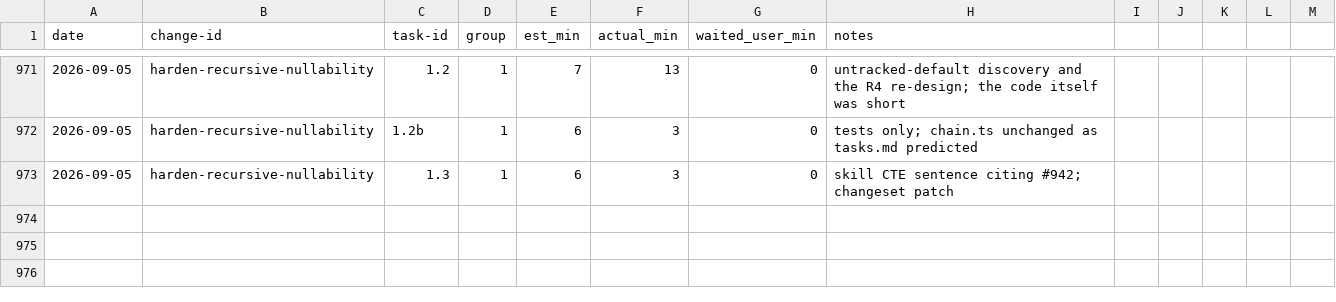
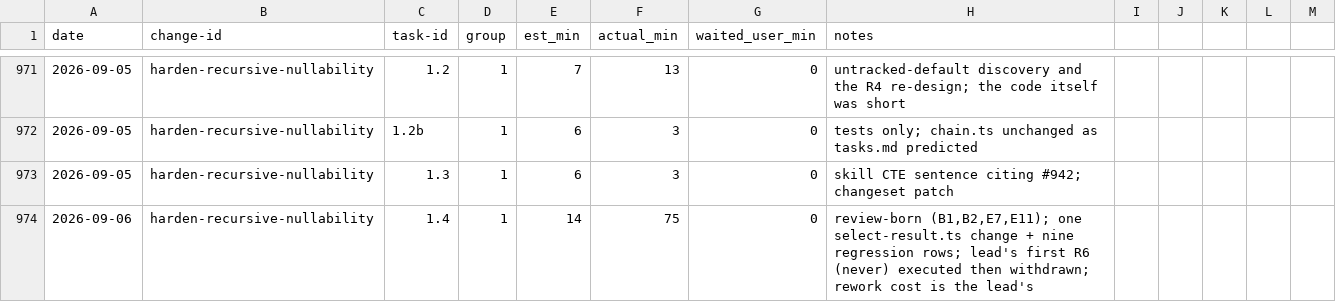
Before and after one commit to quickstart-now/hejbro, a CSV file: openspec/task-times.csv, drawn as a sheet; only a part is shown, gaps mark what is left out.

Commit message:
docs(openspec): record 500/w2 and task-times for 1.4 (#500)

```diff
--- a/openspec/task-times.csv
+++ b/openspec/task-times.csv
@@ -973 +973,2 @@ date,change-id,task-id,group,est_min,actual_min,waited_user_min,notes
 2026-09-05,harden-recursive-nullability,1.3,1,6,3,0,skill CTE sentence citing #942; changeset patch
+2026-09-06,harden-recursive-nullability,1.4,1,14,75,0,"review-born (B1,B2,E7,E11); one select-result.ts change + nine regression rows; lead's first R6 (never) executed then withdrawn; rework cost is the lead's"
```
Also changed, not shown: 3 other files.
